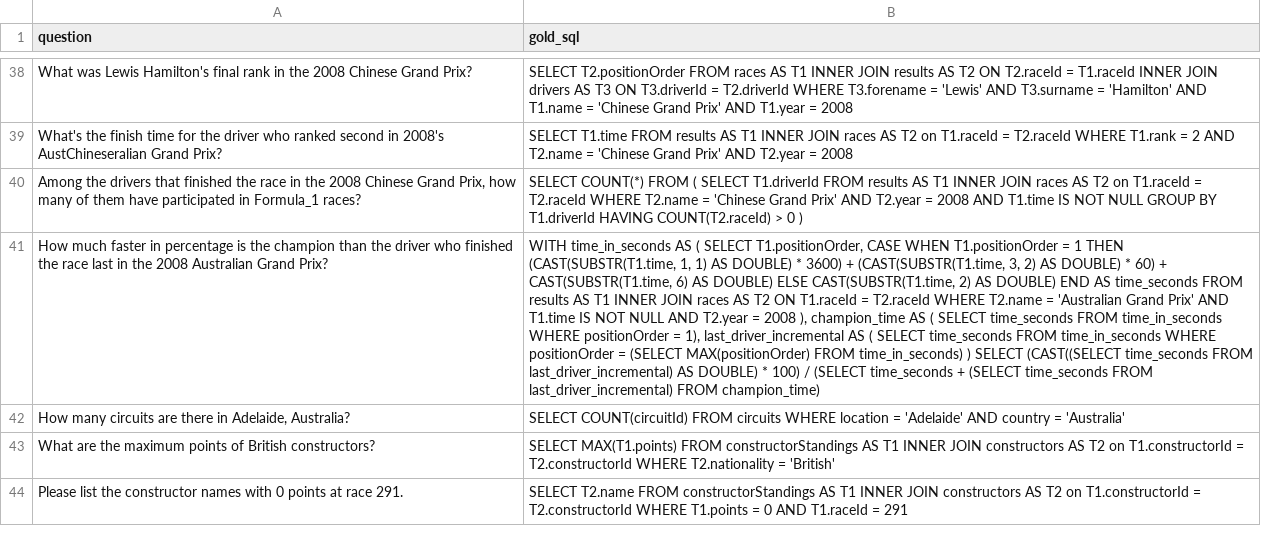
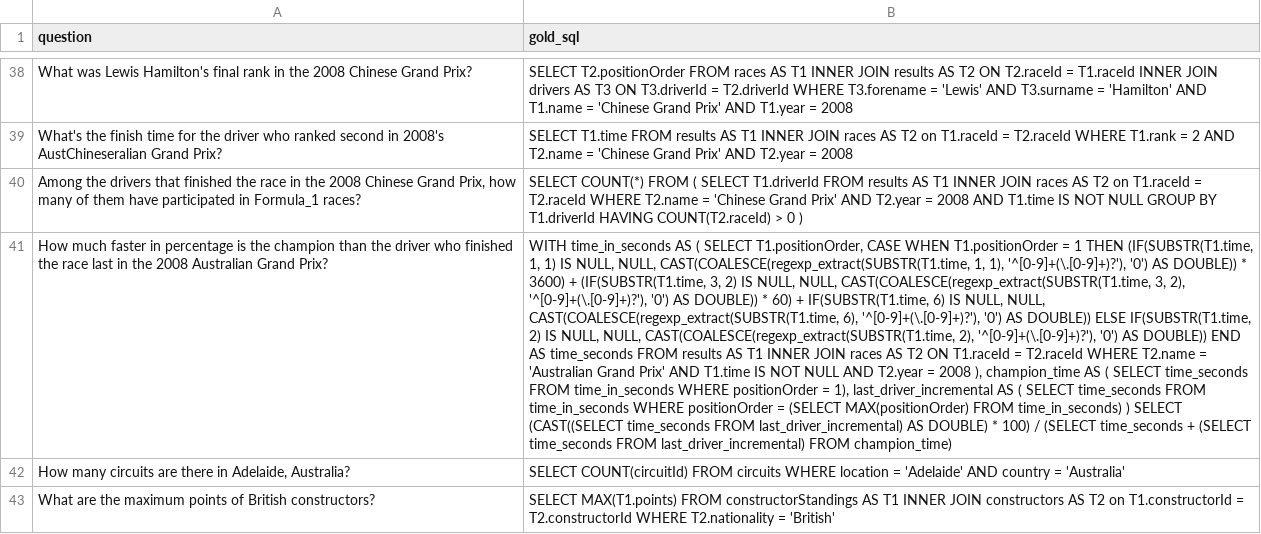
Before and after one commit to aws-samples/sample-okf-llm-wiki, a CSV file: benchmark/formula_1_questions_athena.csv, drawn as a sheet; only a part is shown, gaps mark what is left out; the shorter side is filled out with more unchanged rows; the diff covers the shown part only; the diff names each change by its address in the sheet, - before the commit and + after, or states it on an @@ line.

```diff
--- a/benchmark/formula_1_questions_athena.csv
+++ b/benchmark/formula_1_questions_athena.csv
-B41 (gold_sql): …1 THEN (CAST(SUBSTR(T1.time, 1, 1) AS DOUBLE) * 3600) + (CAST(SUBSTR(T1.time, 3, 2) AS DOUBLE) * 60) + CAST(SUBSTR(T1.time, 6) AS DOUBLE) ELSE CAST(SUBSTR(T1.time, 2) AS DOUBLE) END AS…
+B41 (gold_sql): …1 THEN (IF(SUBSTR(T1.time, 1, 1) IS NULL, NULL, CAST(COALESCE(regexp_extract(SUBSTR(T1.time, 1, 1), '^[0-9]+(\.[0-9]+)?'), '0') AS DOUBLE)) * 3600) + (IF(SUBSTR(T1.time, 3, 2) IS NULL, NULL, CAST(COALESCE(regexp_extract(SUBSTR(T1.time, 3, 2), '^[0-9]+(\.[0-9]+)?'), '0') AS DOUBLE)) * 60) + IF(SUBSTR(T1.time, 6) IS NULL, NULL, CAST(COALESCE(regexp_extract(SUBSTR(T1.time, 6), '^[0-9]+(\.[0-9]+)?'), '0') AS DOUBLE)) ELSE IF(SUBSTR(T1.time, 2) IS NULL, NULL, CAST(COALESCE(regexp_extract(SUBSTR(T1.time, 2), '^[0-9]+(\.[0-9]+)?'), '0') AS DOUBLE)) END AS…
```
Also changed, not shown: 10 edited cells elsewhere in this file, 20 other files.
